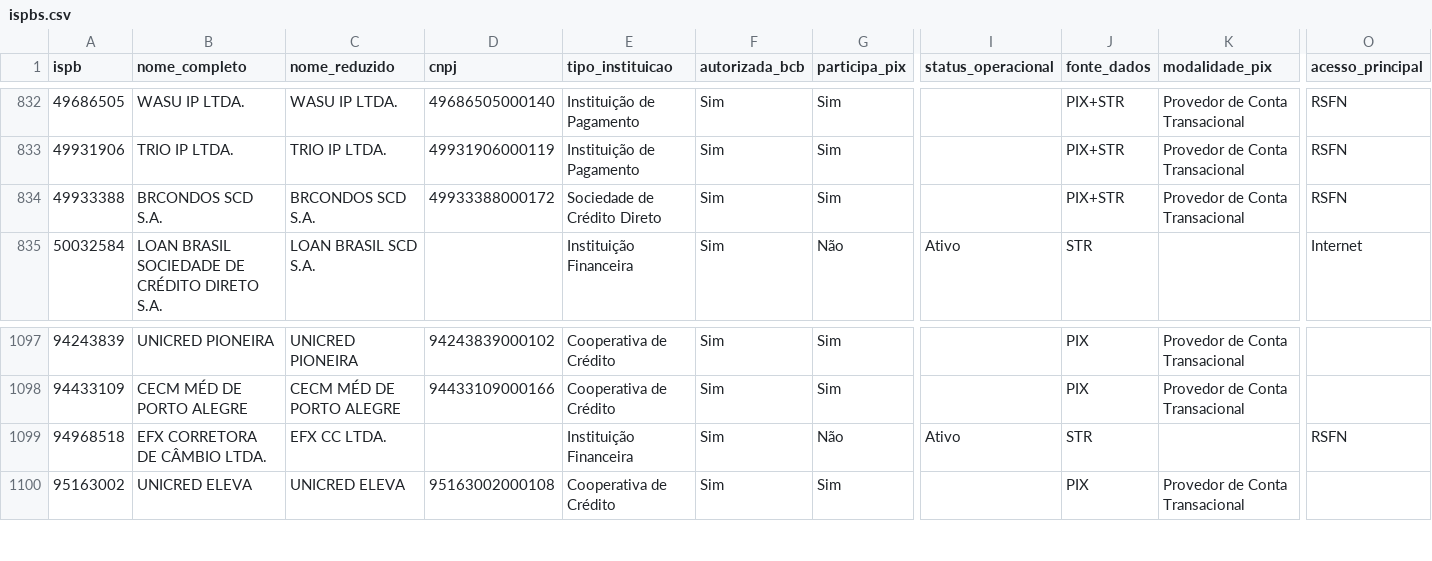
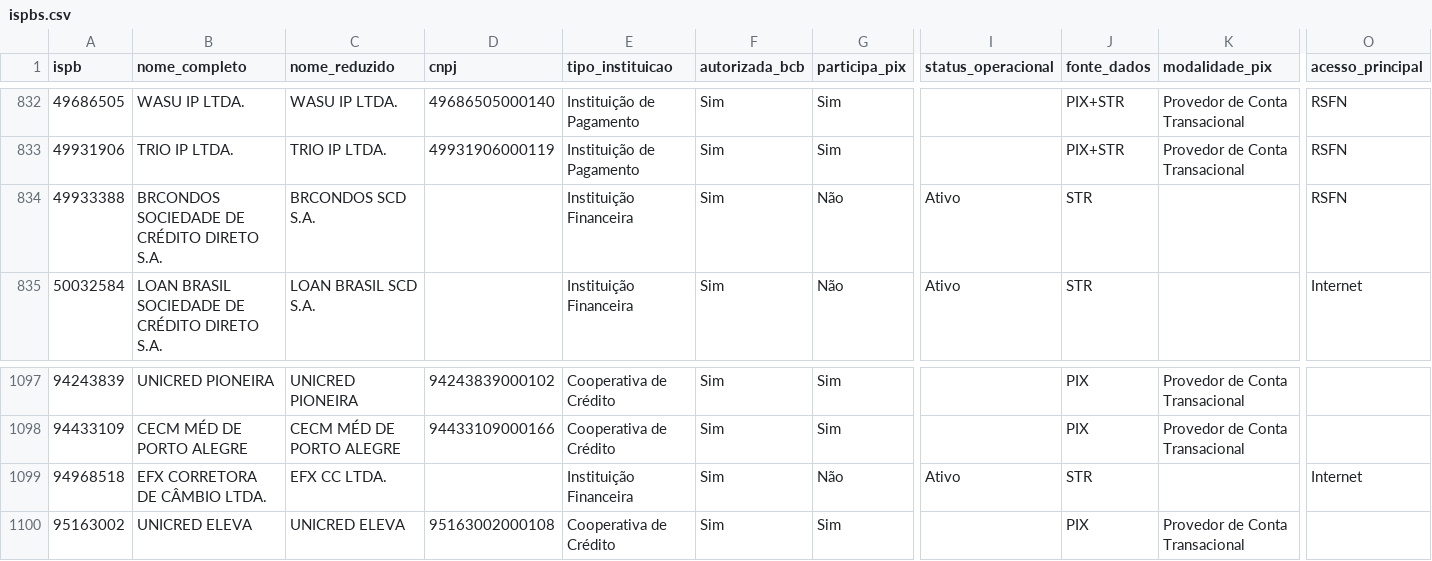
Before and after one commit to antoniopaolillo/brasil-ispb-database, a CSV file: data/ispbs.csv, drawn as a sheet; only a part is shown, gaps mark what is left out; the diff names each change by its address in the sheet, - before the commit and + after, or states it on an @@ line.

```diff
--- a/data/ispbs.csv
+++ b/data/ispbs.csv
-B834 (nome_completo): BRCONDOS SCD S.A.
+B834 (nome_completo): BRCONDOS SOCIEDADE DE CRÉDITO DIRETO S.A.
-D834 (cnpj): 49933388000172
+D834 (cnpj): (empty)
-E834 (tipo_instituicao): Sociedade de Crédito Direto
+E834 (tipo_instituicao): Instituição Financeira
-G834 (participa_pix): Sim
+G834 (participa_pix): Não
-I834 (status_operacional): (empty)
+I834 (status_operacional): Ativo
-J834 (fonte_dados): PIX+STR
+J834 (fonte_dados): STR
-K834 (modalidade_pix): Provedor de Conta Transacional
+K834 (modalidade_pix): (empty)
-O1099 (acesso_principal): RSFN
+O1099 (acesso_principal): Internet
```
Also changed, not shown: 2 other files.
